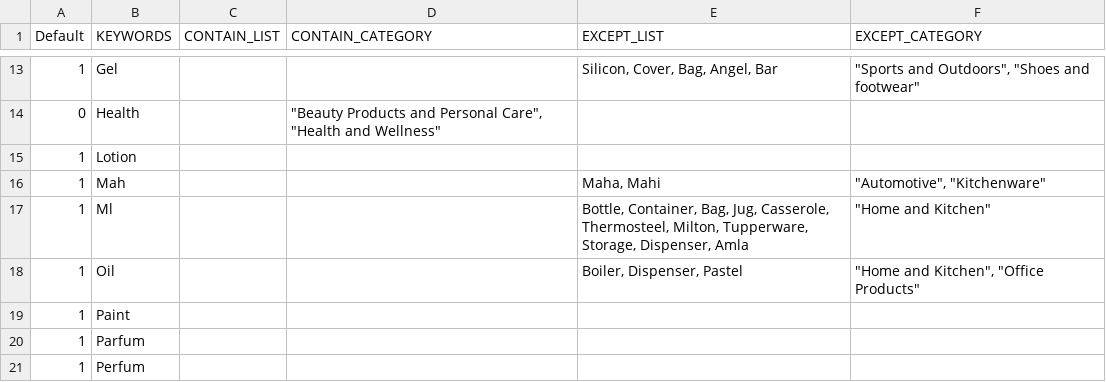
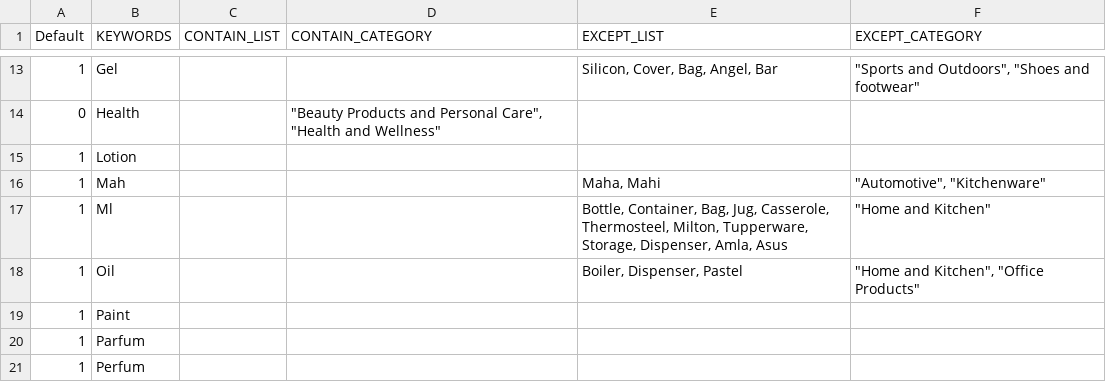
Before and after one commit to mohitt008/dg_score, a CSV file: DG_keywords.csv, drawn as a sheet; only a part is shown, gaps mark what is left out.

Commit message:
changed DG_keywords file
Former-commit-id: 9de288535d1b504b9725d95714763ae3f458f81e

```diff
--- a/DG_keywords.csv
+++ b/DG_keywords.csv
@@ -16,3 +16,3 @@ Default,KEYWORDS,CONTAIN_LIST,CONTAIN_CATEGORY,EXCEPT_LIST,EXCEPT_CATEGORY
 1,Mah,,,"Maha, Mahi","""Automotive"", ""Kitchenware"""
-1,Ml,,,"Bottle, Container, Bag, Jug, Casserole, Thermosteel, Milton, Tupperware, Storage, Dispenser, Amla","""Home and Kitchen"""
+1,Ml,,,"Bottle, Container, Bag, Jug, Casserole, Thermosteel, Milton, Tupperware, Storage, Dispenser, Amla, Asus","""Home and Kitchen"""
 1,Oil,,,"Boiler, Dispenser, Pastel","""Home and Kitchen"", ""Office Products"""
```
